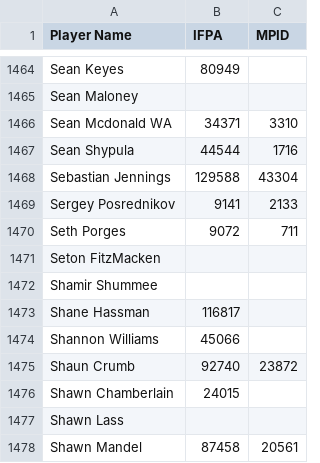
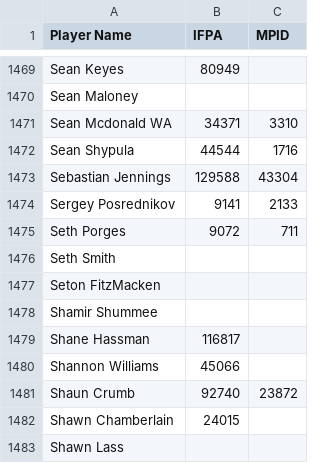
Before and after one commit to madcock/IPR, a CSV file: mnp-legacy-players.csv, drawn as a sheet; only a part is shown, gaps mark what is left out; the shorter side is filled out with more unchanged rows; the diff covers the shown part only; the diff names each change by its address in the sheet, - before the commit and + after, or states it on an @@ line.

```diff
--- a/mnp-legacy-players.csv
+++ b/mnp-legacy-players.csv
+row 1476: Seth Smith
```
Also changed, not shown: 5 added rows elsewhere in this file.
